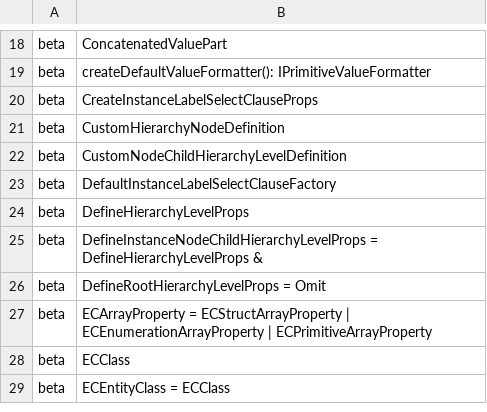
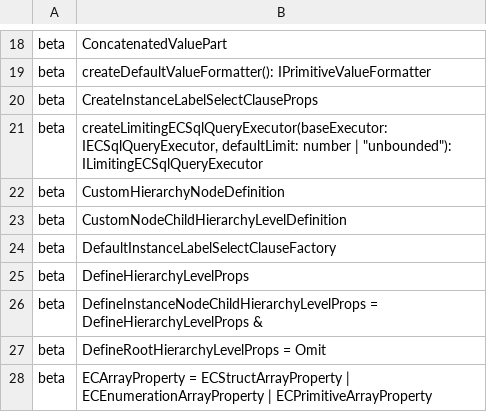
Before and after one commit to iTwin/presentation, a CSV file: packages/hierarchy-builder/api/presentation-hierarchy-builder.exports.csv, drawn as a sheet; only a part is shown, gaps mark what is left out; the shorter side is filled out with more unchanged rows.

Commit message:
Request consumers to provide `ILimitingECSqlQueryExecutor` rather than creating it internally

```diff
--- a/packages/hierarchy-builder/api/presentation-hierarchy-builder.exports.csv
+++ b/packages/hierarchy-builder/api/presentation-hierarchy-builder.exports.csv
@@ -20,2 +20,3 @@ beta;createDefaultValueFormatter(): IPrimitiveValueFormatter
 beta;CreateInstanceLabelSelectClauseProps
+beta;createLimitingECSqlQueryExecutor(baseExecutor: IECSqlQueryExecutor, defaultLimit: number | "unbounded"): ILimitingECSqlQueryExecutor
 beta;CustomHierarchyNodeDefinition
```
Also changed, not shown: 15 other files.
